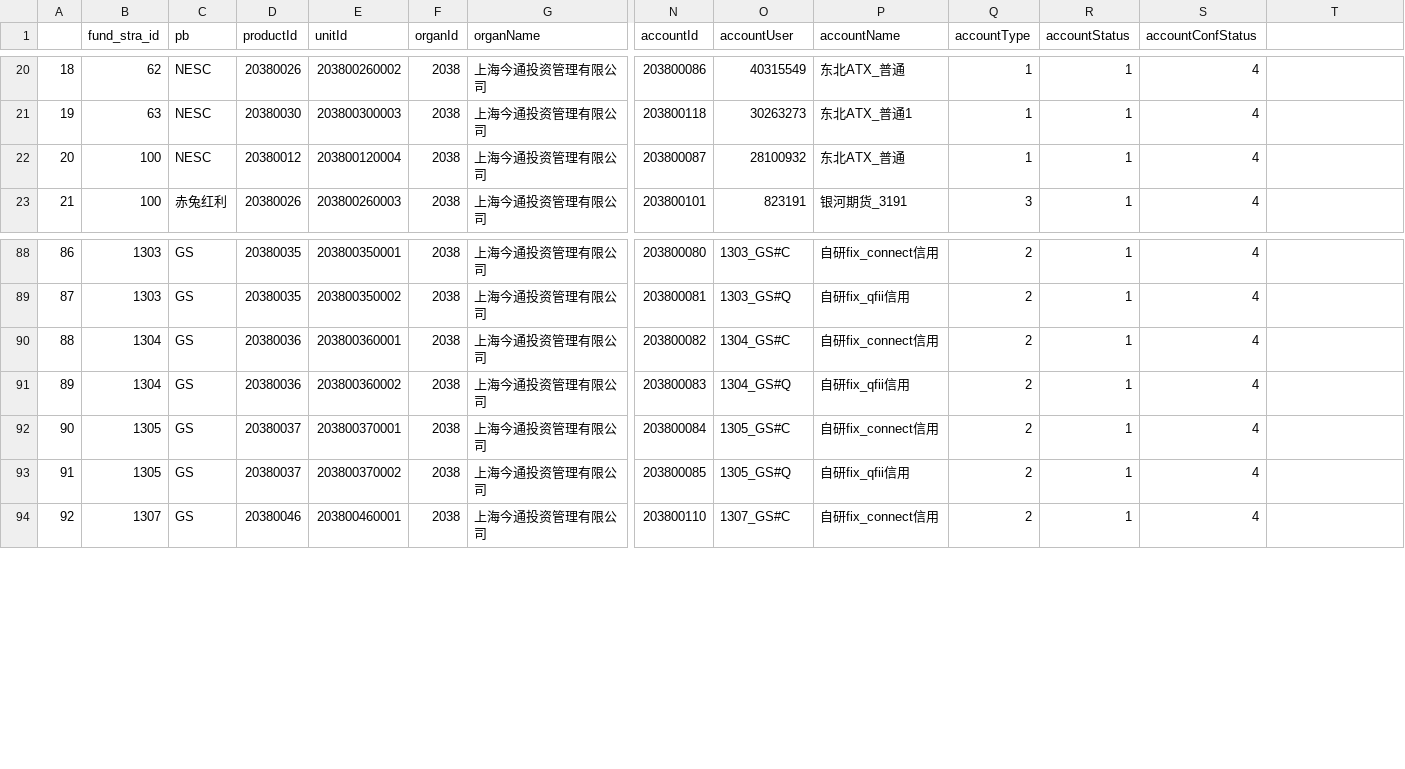
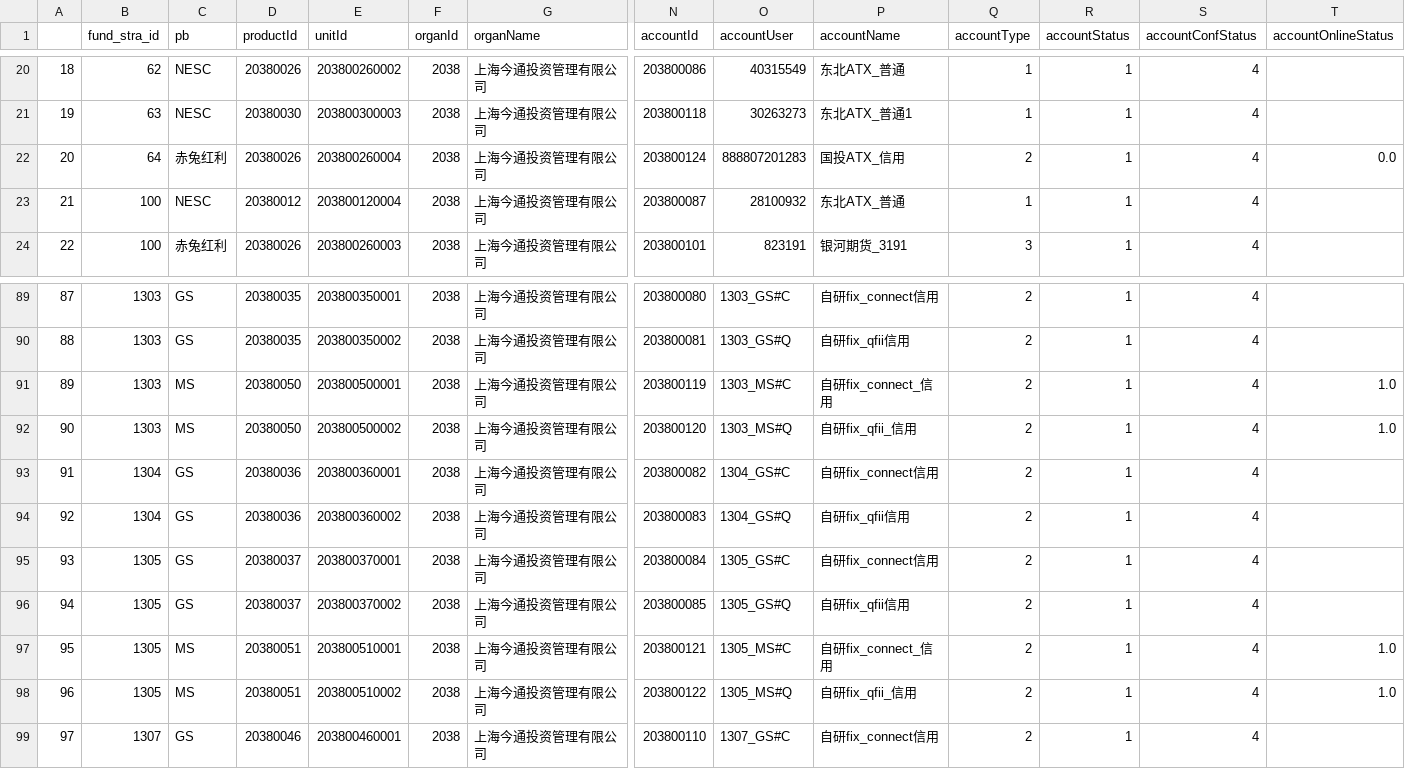
Before and after one commit to Allen-0225-Wang/banyan_ato, a CSV file: pp.csv, drawn as a sheet; only a part is shown, gaps mark what is left out; addresses are those after the commit; rows hold the shown columns only; the diff names each change by its address in the sheet, - before the commit and + after, or states it on an @@ line.

```diff
--- a/pp.csv
+++ b/pp.csv
-T1: (empty)
+T1: accountOnlineStatus
+row 22: 20 | 64 | 赤兔红利 | 20380026 | 203800260004 | 2038 | 上海今通投资管理有限公司 | 203800124 | 888807201283 | 国投ATX_信用 | 2 | 1 | 4 | 0.0
@@ column A renumbered from row 23 down @@
+row 91: 89 | 1303 | MS | 20380050 | 203800500001 | 2038 | 上海今通投资管理有限公司 | 203800119 | 1303_MS#C | 自研fix_connect_信用 | 2 | 1 | 4 | 1.0
+row 92: 90 | 1303 | MS | 20380050 | 203800500002 | 2038 | 上海今通投资管理有限公司 | 203800120 | 1303_MS#Q | 自研fix_qfii_信用 | 2 | 1 | 4 | 1.0
+row 97: 95 | 1305 | MS | 20380051 | 203800510001 | 2038 | 上海今通投资管理有限公司 | 203800121 | 1305_MS#C | 自研fix_connect_信用 | 2 | 1 | 4 | 1.0
+row 98: 96 | 1305 | MS | 20380051 | 203800510002 | 2038 | 上海今通投资管理有限公司 | 203800122 | 1305_MS#Q | 自研fix_qfii_信用 | 2 | 1 | 4 | 1.0
```
Also changed, not shown: 12 other files.
